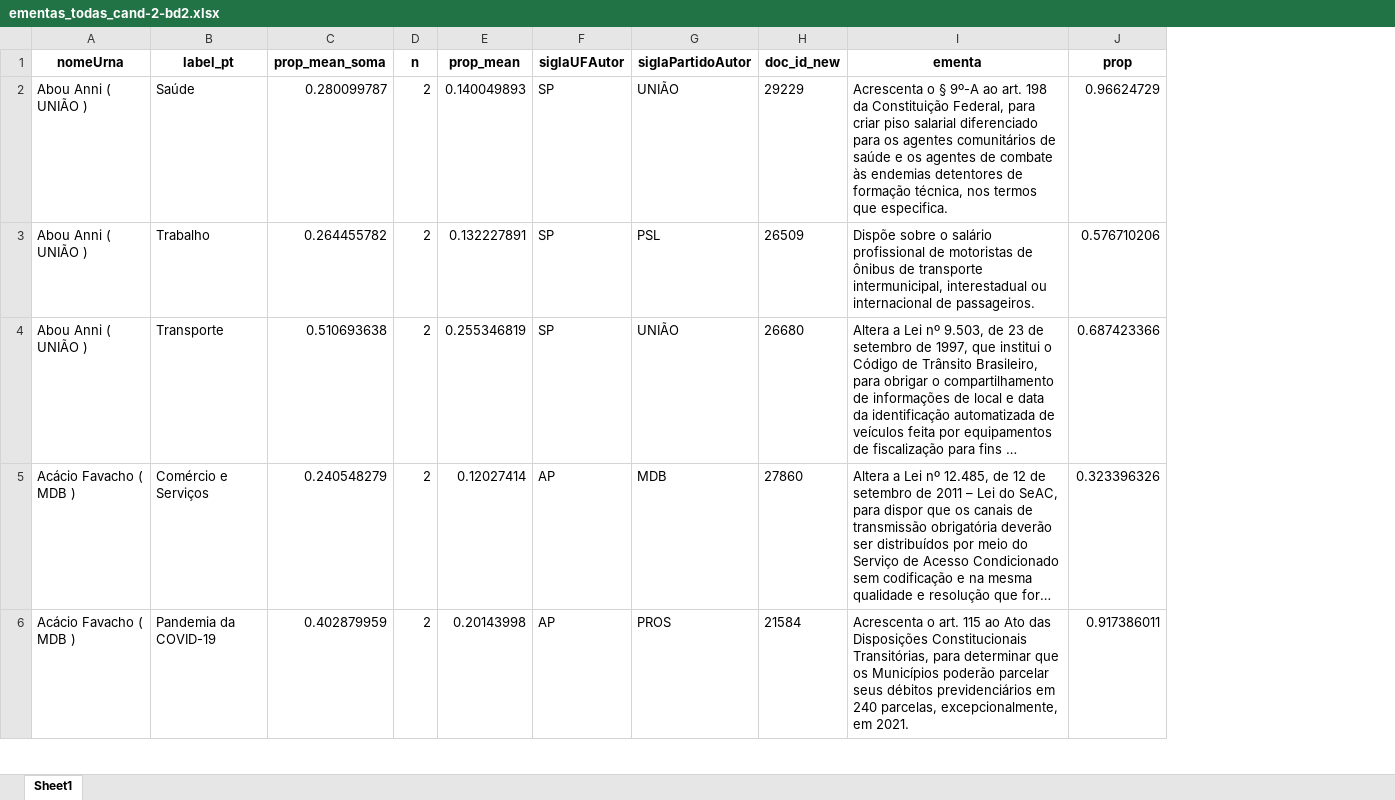
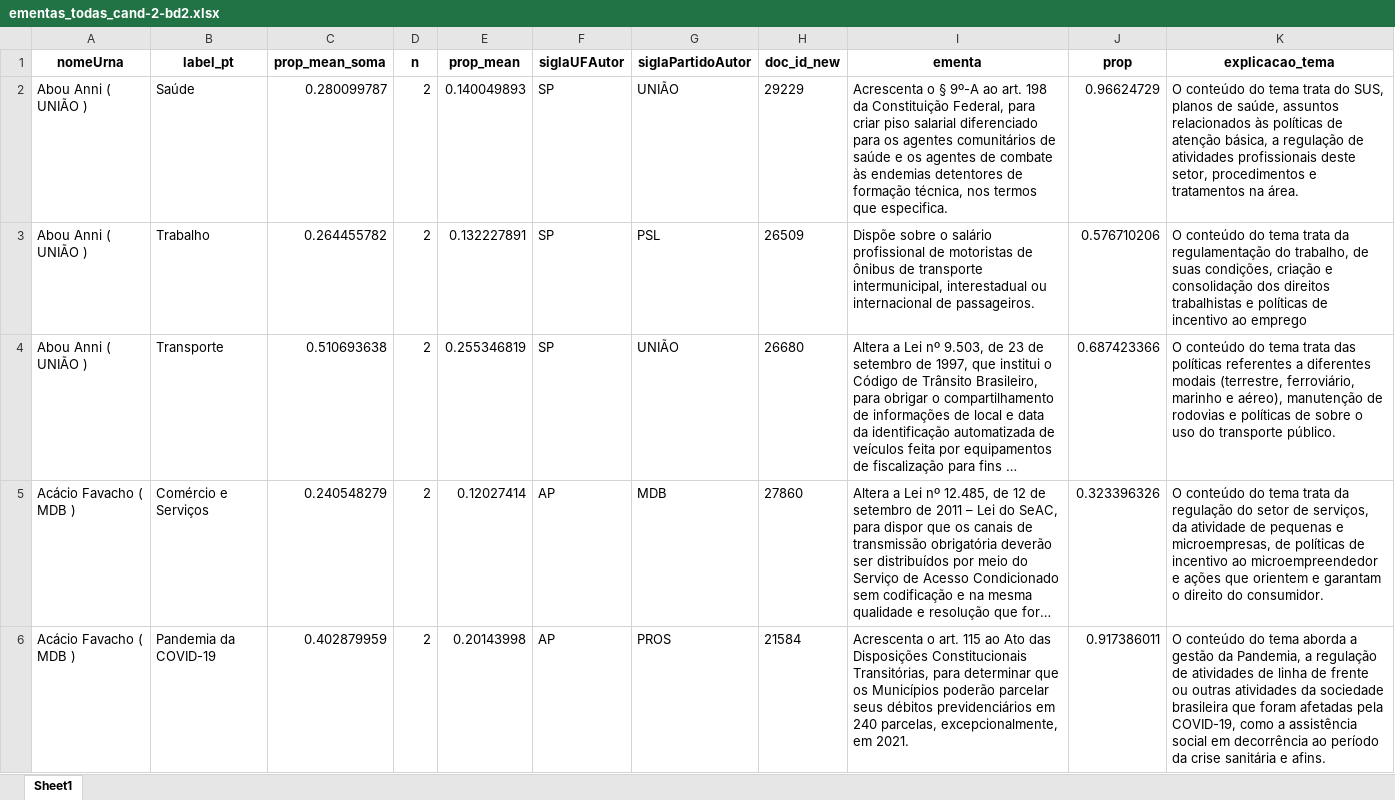
Before and after one commit to reelegis/reelegis-teste-stm-novo, an Excel workbook: ementas_todas_cand-2-bd2.xlsx, sheet Sheet1, drawn as a sheet; only a part is shown; long unchanged cells end in …; values as stored, in another font and other column widths than the file's, no borders; the diff names each change by its address in the sheet, - before the commit and + after, or states it on an @@ line.

Commit message:
Add files via upload

```diff
--- a/ementas_todas_cand-2-bd2.xlsx (sheet Sheet1)
+++ b/ementas_todas_cand-2-bd2.xlsx (sheet Sheet1)
+column K (explicacao_tema), rows 2-6: O conteúdo do tema trata do SUS, planos de saúde, assuntos relacionados às políticas de atenção básica, a regulação de atividades profissionais deste setor, procedimentos e tratamentos na área. | O conteúdo do tema trata da regulamentação do trabalho, de suas condições, criação e consolidação dos direitos trabalhistas e políticas de incentivo ao emprego | O conteúdo do tema trata das políticas referentes a diferentes modais (terrestre, ferroviário, marinho e aéreo), manutenção de rodovias e políticas de sobre o uso do transporte público. | O conteúdo do tema trata da regulação do setor de serviços, da atividade de pequenas e microempresas, de políticas de incentivo ao microempreendedor e ações que orientem e garantam o direito do consumidor. | O conteúdo do tema aborda a gestão da Pandemia, a regulação de atividades de linha de frente ou outras atividades da sociedade brasileira que foram afetadas pela COVID-19, como a assistência social em decorrência ao período da crise sanitária e afins.
```
